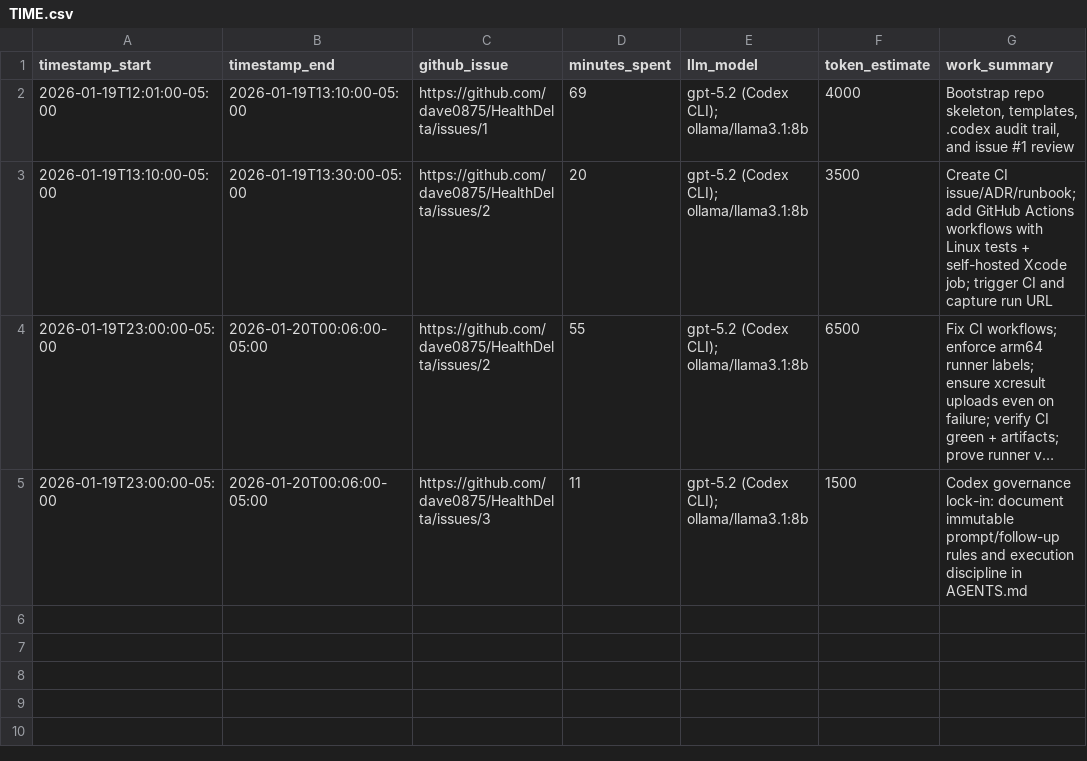
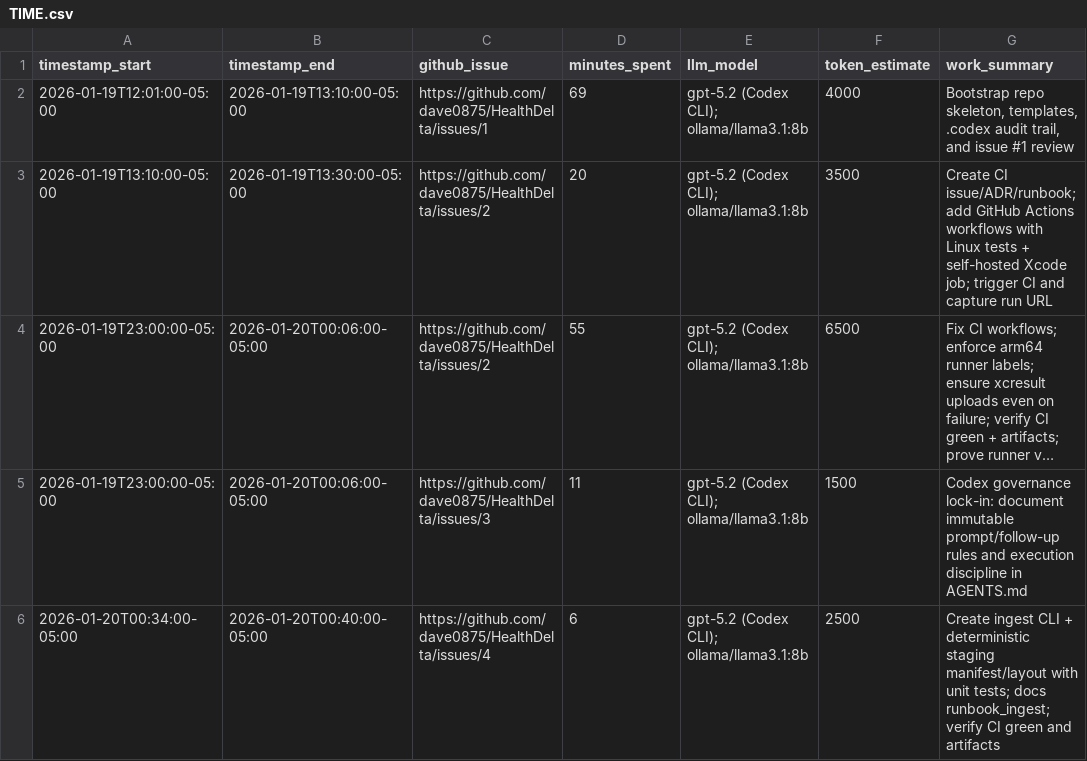
Before and after one commit to dave0875/HealthDelta, a CSV file: TIME.csv, drawn as a sheet; long unchanged cells end in ….

Commit message:
Record Issue #4 session, review, and time entry (#4)

```diff
--- a/TIME.csv
+++ b/TIME.csv
@@ -5 +5,2 @@ timestamp_start,timestamp_end,github_issue,minutes_spent,llm_model,token_estimat
 2026-01-19T23:00:00-05:00,2026-01-20T00:06:00-05:00,https://github.com/dave0875/HealthDelta/issues/3,11,"gpt-5.2 (Codex CLI); ollama/llama3.1:8b",1500,"Codex governance lock-in: document immutable prompt/follow-up rules and execution discipline in AGENTS.md"
+2026-01-20T00:34:00-05:00,2026-01-20T00:40:00-05:00,https://github.com/dave0875/HealthDelta/issues/4,6,"gpt-5.2 (Codex CLI); ollama/llama3.1:8b",2500,"Create ingest CLI + deterministic staging manifest/layout with unit tests; docs runbook_ingest; verify CI green and artifacts"
```
Also changed, not shown: 2 other files.
